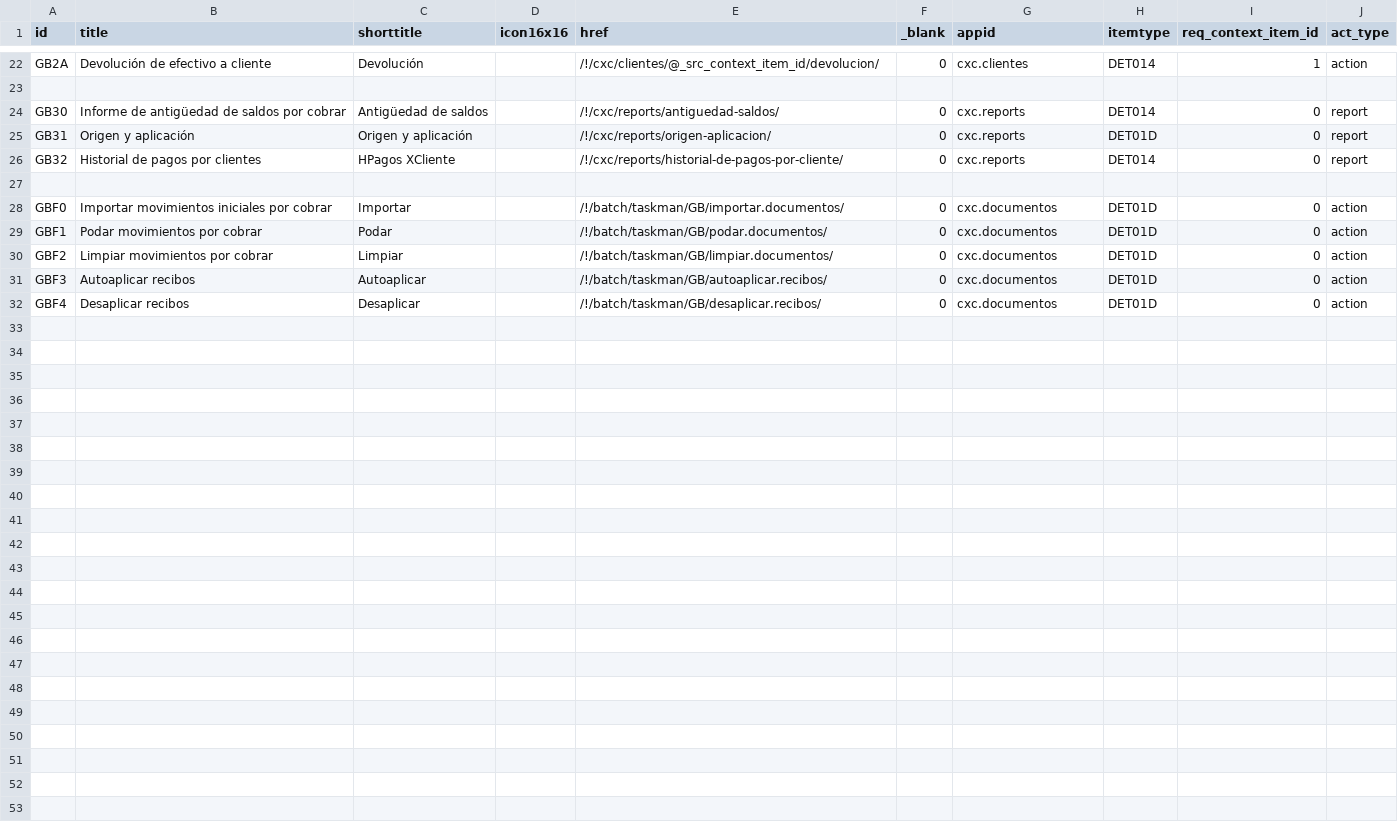
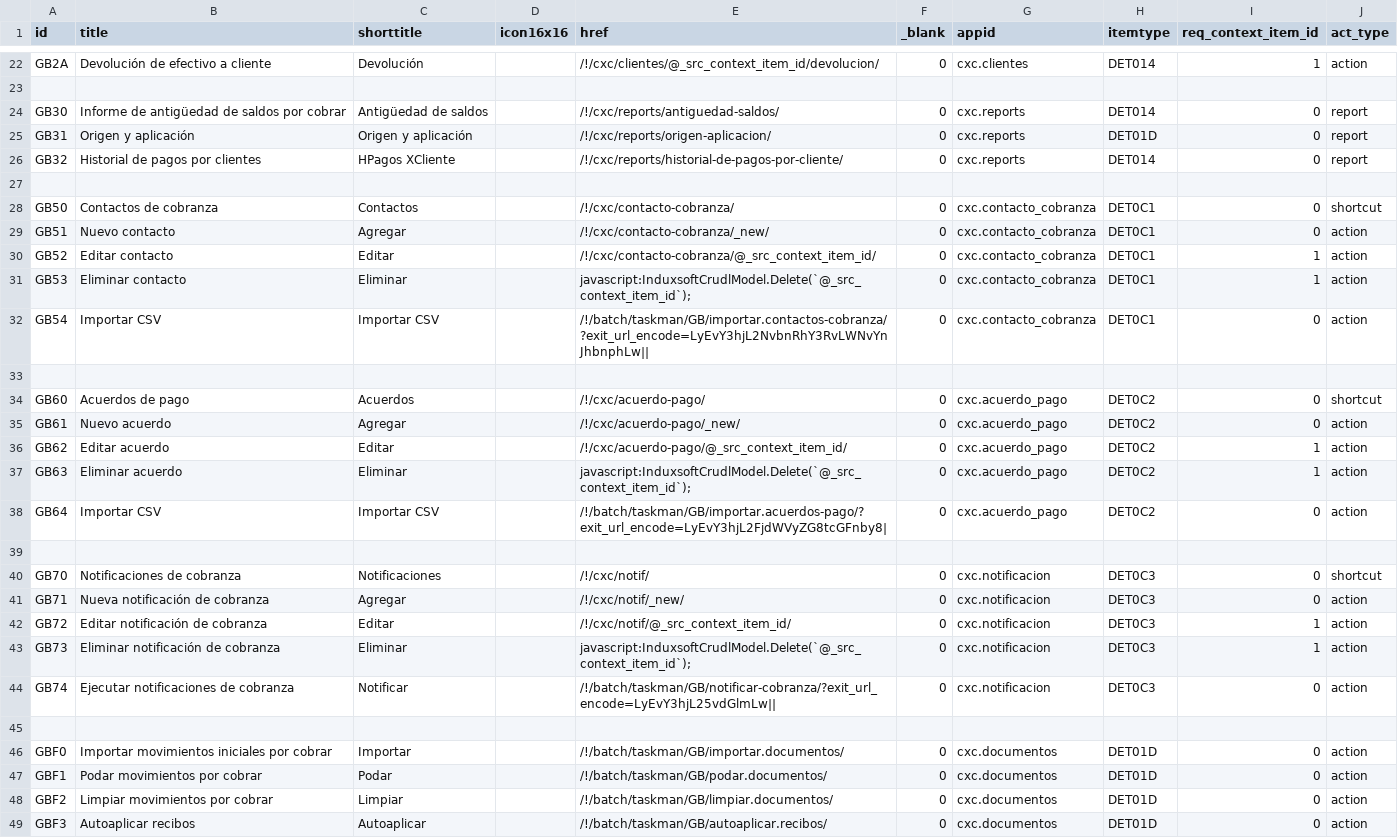
Before and after one commit to Induxsoft/cxc, a CSV file: src/cxc/_install/app_info/sys_app_item_action.csv, drawn as a sheet; only a part is shown, gaps mark what is left out; the shorter side is filled out with more unchanged rows.

Commit message:
Nuevos módulos de cobranza
Issue #1373 de epifania

Mecanismo para enviar mensajes (WhatsApp, correo electrónico) a través de los canales de comunicación de V12, con el fin de recordar o solicitar el pago de cuentas por cobrar, permitiendo la generación y seguimiento de acuerdos de pago.

```diff
--- a/src/cxc/_install/app_info/sys_app_item_action.csv
+++ b/src/cxc/_install/app_info/sys_app_item_action.csv
@@ -27,2 +27,20 @@ GB32,Historial de pagos por clientes,HPagos XCliente,,/!/cxc/reports/historial-d
 
+GB50,Contactos de cobranza,Contactos,,/!/cxc/contacto-cobranza/,0,cxc.contacto_cobranza,DET0C1,0,shortcut
+GB51,Nuevo contacto,Agregar,,/!/cxc/contacto-cobranza/_new/,0,cxc.contacto_cobranza,DET0C1,0,action
+GB52,Editar contacto,Editar,,/!/cxc/contacto-cobranza/@_src_context_item_id/,0,cxc.contacto_cobranza,DET0C1,1,action
+GB53,Eliminar contacto,Eliminar,,"javascript:InduxsoftCrudlModel.Delete(`@_src_context_item_id`);",0,cxc.contacto_cobranza,DET0C1,1,action
+GB54,Importar CSV,Importar CSV,,/!/batch/taskman/GB/importar.contactos-cobranza/?exit_url_encode=LyEvY3hjL2NvbnRhY3RvLWNvYnJhbnphLw||,0,cxc.contacto_cobranza,DET0C1,0,action
+
+GB60,Acuerdos de pago,Acuerdos,,/!/cxc/acuerdo-pago/,0,cxc.acuerdo_pago,DET0C2,0,shortcut
+GB61,Nuevo acuerdo,Agregar,,/!/cxc/acuerdo-pago/_new/,0,cxc.acuerdo_pago,DET0C2,0,action
+GB62,Editar acuerdo,Editar,,/!/cxc/acuerdo-pago/@_src_context_item_id/,0,cxc.acuerdo_pago,DET0C2,1,action
+GB63,Eliminar acuerdo,Eliminar,,"javascript:InduxsoftCrudlModel.Delete(`@_src_context_item_id`);",0,cxc.acuerdo_pago,DET0C2,1,action
+GB64,Importar CSV,Importar CSV,,/!/batch/taskman/GB/importar.acuerdos-pago/?exit_url_encode=LyEvY3hjL2FjdWVyZG8tcGFnby8|,0,cxc.acuerdo_pago,DET0C2,0,action
+
+GB70,Notificaciones de cobranza,Notificaciones,,/!/cxc/notif/,0,cxc.notificacion,DET0C3,0,shortcut
+GB71,Nueva notificación de cobranza,Agregar,,/!/cxc/notif/_new/,0,cxc.notificacion,DET0C3,0,action
+GB72,Editar notificación de cobranza,Editar,,/!/cxc/notif/@_src_context_item_id/,0,cxc.notificacion,DET0C3,1,action
+GB73,Eliminar notificación de cobranza,Eliminar,,"javascript:InduxsoftCrudlModel.Delete(`@_src_context_item_id`);",0,cxc.notificacion,DET0C3,1,action
+GB74,Ejecutar notificaciones de cobranza,Notificar,,/!/batch/taskman/GB/notificar-cobranza/?exit_url_encode=LyEvY3hjL25vdGlmLw||,0,cxc.notificacion,DET0C3,0,action
+
 GBF0,Importar movimientos iniciales por cobrar,"Importar",,/!/batch/taskman/GB/importar.documentos/,0,cxc.documentos,DET01D,0,action
```
Also changed, not shown: src/cxc/_install/app_info/sys_app_catalog.csv, src/cxc/_install/initial_data/sitem.csv, 20 other files.
